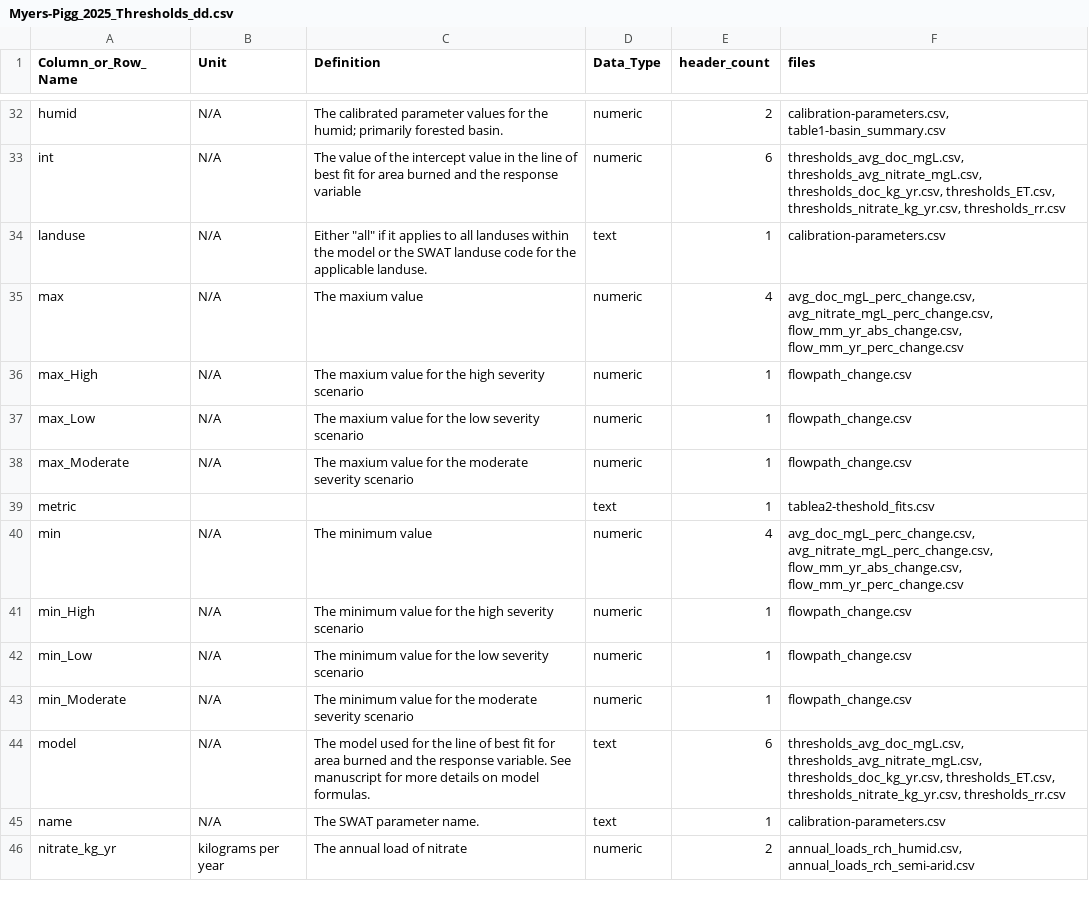
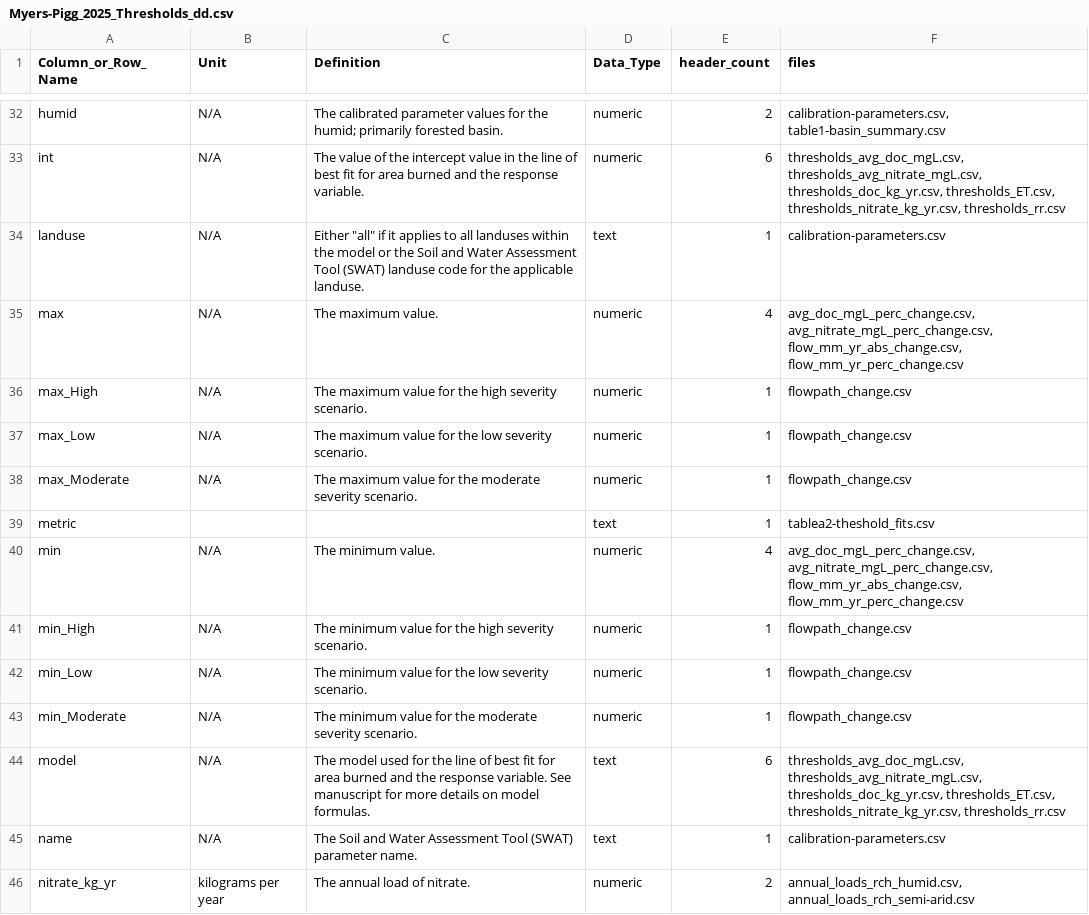
Before and after one commit to river-corridors-sfa/rc_sfa-rc-3-wenas-modeling, a CSV file: Myers-Pigg_2025_Thresholds_Manuscript_Data_Package/Myers-Pigg_2025_Thresholds_dd.csv, drawn as a sheet; only a part is shown, gaps mark what is left out; the diff covers the shown part only; the diff names each change by its address in the sheet, - before the commit and + after, or states it on an @@ line.

```diff
--- a/Myers-Pigg_2025_Thresholds_Manuscript_Data_Package/Myers-Pigg_2025_Thresholds_dd.csv
+++ b/Myers-Pigg_2025_Thresholds_Manuscript_Data_Package/Myers-Pigg_2025_Thresholds_dd.csv
-C33 (Definition): …the response variable
+C33 (Definition): …the response variable.
-C34 (Definition): …or the SWAT landuse code…
+C34 (Definition): …or the Soil and Water Assessment Tool (SWAT) landuse code…
-C35 (Definition): The maxium value
+C35 (Definition): The maximum value.
-C36 (Definition): The maxium value for the high severity scenario
+C36 (Definition): The maximum value for the high severity scenario.
-C37 (Definition): The maxium value for the low severity scenario
+C37 (Definition): The maximum value for the low severity scenario.
-C38 (Definition): The maxium value for the moderate severity scenario
+C38 (Definition): The maximum value for the moderate severity scenario.
-C40 (Definition): The minimum value
+C40 (Definition): The minimum value.
-C41 (Definition): …high severity scenario
+C41 (Definition): …high severity scenario.
-C42 (Definition): …low severity scenario
+C42 (Definition): …low severity scenario.
-C43 (Definition): …moderate severity scenario
+C43 (Definition): …moderate severity scenario.
-C45 (Definition): The SWAT parameter name.
+C45 (Definition): The Soil and Water Assessment Tool (SWAT) parameter name.
-C46 (Definition): The annual load of nitrate
+C46 (Definition): The annual load of nitrate.
```
Also changed, not shown: 38 edited cells elsewhere in this file.
